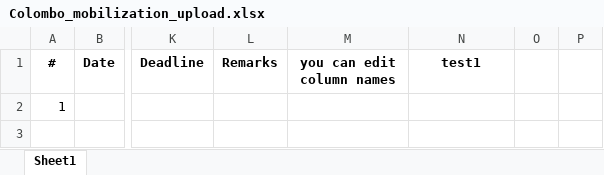
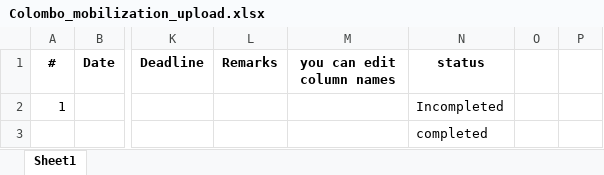
Before and after one commit to Buddhini-123/afron-holdings, an Excel workbook: storage/app/Colombo_mobilization_upload.xlsx, sheet Sheet1, drawn as a sheet; only a part is shown, gaps mark what is left out; values as stored, in another font and other column widths than the file's, no borders; charts and pictures not drawn; rows hold the shown columns only; the diff names each change by its address in the sheet, - before the commit and + after, or states it on an @@ line.

Commit message:
status filter created

```diff
--- a/storage/app/Colombo_mobilization_upload.xlsx (sheet Sheet1)
+++ b/storage/app/Colombo_mobilization_upload.xlsx (sheet Sheet1)
-N1: test1
+N1: status
-N2 (status): (empty)
+N2 (status): Incompleted
+row 3:  |  |  |  |  | completed
```
Also changed, not shown: 5 other files.
